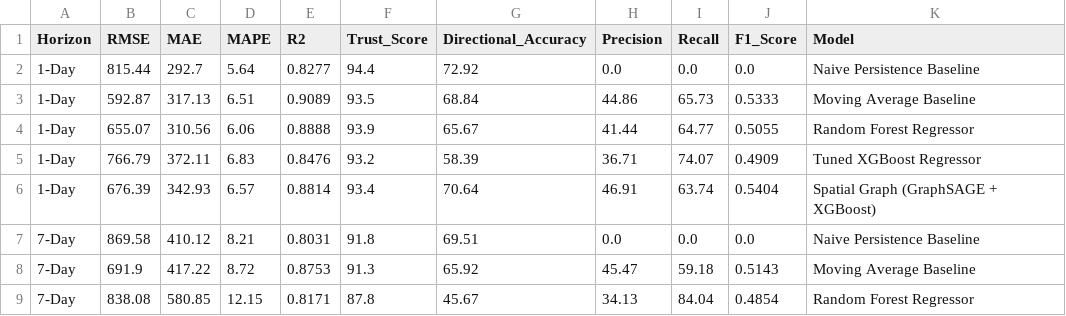
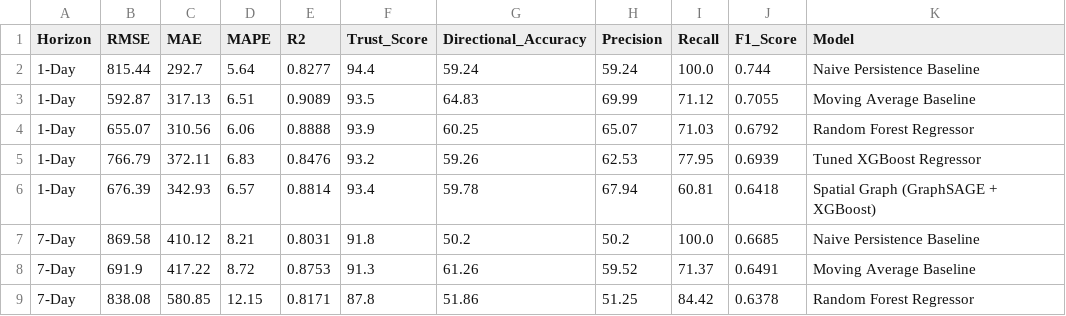
Before and after one commit to IamDhruv777/Crop_Price_Prediction, a CSV file: data/full_architecture_benchmark_metrics.csv, drawn as a sheet; only a part is shown; the diff covers the shown part only.

```diff
--- a/data/full_architecture_benchmark_metrics.csv
+++ b/data/full_architecture_benchmark_metrics.csv
@@ -1,9 +1,9 @@
 Horizon,RMSE,MAE,MAPE,R2,Trust_Score,Directional_Accuracy,Precision,Recall,F1_Score,Model
-1-Day,815.44,292.7,5.64,0.8277,94.4,72.92,0.0,0.0,0.0,Naive Persistence Baseline
-1-Day,592.87,317.13,6.51,0.9089,93.5,68.84,44.86,65.73,0.5333,Moving Average Baseline
-1-Day,655.07,310.56,6.06,0.8888,93.9,65.67,41.44,64.77,0.5055,Random Forest Regressor
-1-Day,766.79,372.11,6.83,0.8476,93.2,58.39,36.71,74.07,0.4909,Tuned XGBoost Regressor
-1-Day,676.39,342.93,6.57,0.8814,93.4,70.64,46.91,63.74,0.5404,Spatial Graph (GraphSAGE + XGBoost)
-7-Day,869.58,410.12,8.21,0.8031,91.8,69.51,0.0,0.0,0.0,Naive Persistence Baseline
-7-Day,691.9,417.22,8.72,0.8753,91.3,65.92,45.47,59.18,0.5143,Moving Average Baseline
-7-Day,838.08,580.85,12.15,0.8171,87.8,45.67,34.13,84.04,0.4854,Random Forest Regressor
+1-Day,815.44,292.7,5.64,0.8277,94.4,59.24,59.24,100.0,0.744,Naive Persistence Baseline
+1-Day,592.87,317.13,6.51,0.9089,93.5,64.83,69.99,71.12,0.7055,Moving Average Baseline
+1-Day,655.07,310.56,6.06,0.8888,93.9,60.25,65.07,71.03,0.6792,Random Forest Regressor
+1-Day,766.79,372.11,6.83,0.8476,93.2,59.26,62.53,77.95,0.6939,Tuned XGBoost Regressor
+1-Day,676.39,342.93,6.57,0.8814,93.4,59.78,67.94,60.81,0.6418,Spatial Graph (GraphSAGE + XGBoost)
+7-Day,869.58,410.12,8.21,0.8031,91.8,50.2,50.2,100.0,0.6685,Naive Persistence Baseline
+7-Day,691.9,417.22,8.72,0.8753,91.3,61.26,59.52,71.37,0.6491,Moving Average Baseline
+7-Day,838.08,580.85,12.15,0.8171,87.8,51.86,51.25,84.42,0.6378,Random Forest Regressor
```
Also changed, not shown: 28 edited cells elsewhere in this file, data/deep_learning_benchmark_metrics.csv, data/master_model_leaderboard.csv, 5 other files.
